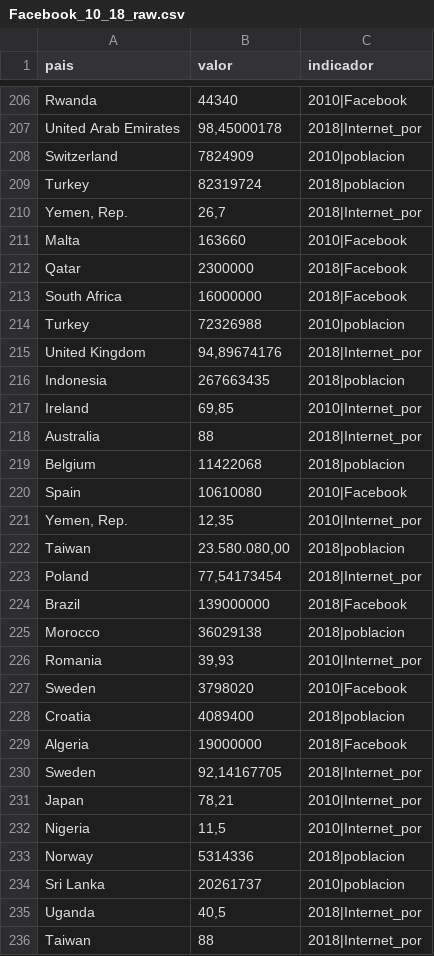
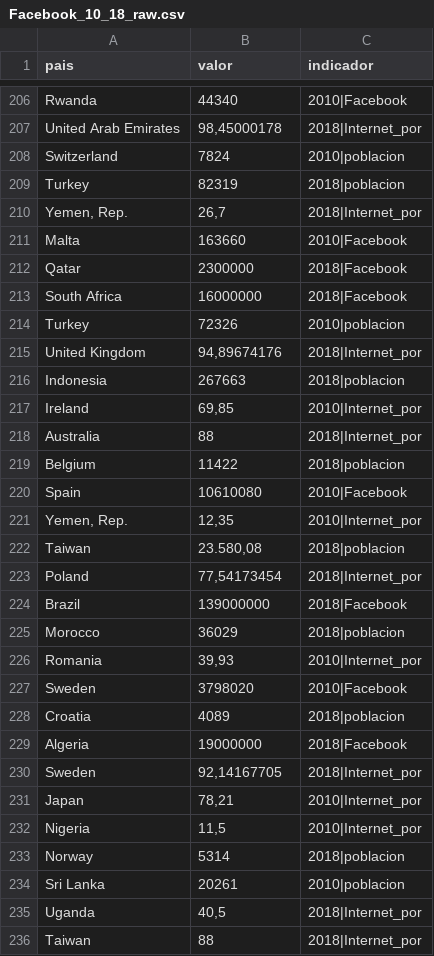
Before and after one commit to griu/mbdds_fc20, a CSV file: gestion_datos/www/Facebook_10_18_raw.csv, drawn as a sheet; only a part is shown, gaps mark what is left out; the diff covers the shown part only.

Commit message:
datos

```diff
--- a/gestion_datos/www/Facebook_10_18_raw.csv
+++ b/gestion_datos/www/Facebook_10_18_raw.csv
@@ -207,4 +207,4 @@
 "United Arab Emirates";"98,45000178";"2018|Internet_por"
-"Switzerland";" 7824909 ";"2010|poblacion"
-"Turkey";" 82319724 ";"2018|poblacion"
+"Switzerland";"  7824  ";"2010|poblacion"
+"Turkey";"  82319  ";"2018|poblacion"
 "Yemen, Rep.";"26,7";"2018|Internet_por"
@@ -213,17 +213,17 @@
 "South Africa";"16000000";"2018|Facebook"
-"Turkey";" 72326988 ";"2010|poblacion"
+"Turkey";"  72326  ";"2010|poblacion"
 "United Kingdom";"94,89674176";"2018|Internet_por"
-"Indonesia";" 267663435 ";"2018|poblacion"
+"Indonesia";"  267663  ";"2018|poblacion"
 "Ireland";"69,85";"2010|Internet_por"
 "Australia";"88";"2018|Internet_por"
-"Belgium";" 11422068 ";"2018|poblacion"
+"Belgium";"  11422  ";"2018|poblacion"
 "Spain";"10610080";"2010|Facebook"
 "Yemen, Rep.";"12,35";"2010|Internet_por"
-"Taiwan";" 23.580.080,00";"2018|poblacion"
+"Taiwan";"  23.580,08  ";"2018|poblacion"
 "Poland";"77,54173454";"2018|Internet_por"
 "Brazil";"139000000";"2018|Facebook"
-"Morocco";" 36029138 ";"2018|poblacion"
+"Morocco";"  36029  ";"2018|poblacion"
 "Romania";"39,93";"2010|Internet_por"
 "Sweden";"3798020";"2010|Facebook"
-"Croatia";" 4089400 ";"2018|poblacion"
+"Croatia";"  4089  ";"2018|poblacion"
 "Algeria";"19000000";"2018|Facebook"
@@ -232,4 +232,4 @@
 "Nigeria";"11,5";"2010|Internet_por"
-"Norway";" 5314336 ";"2018|poblacion"
-"Sri Lanka";" 20261737 ";"2010|poblacion"
+"Norway";"  5314  ";"2018|poblacion"
+"Sri Lanka";"  20261  ";"2010|poblacion"
 "Uganda";"40,5";"2018|Internet_por"
```
Also changed, not shown: 146 edited cells elsewhere in this file.
